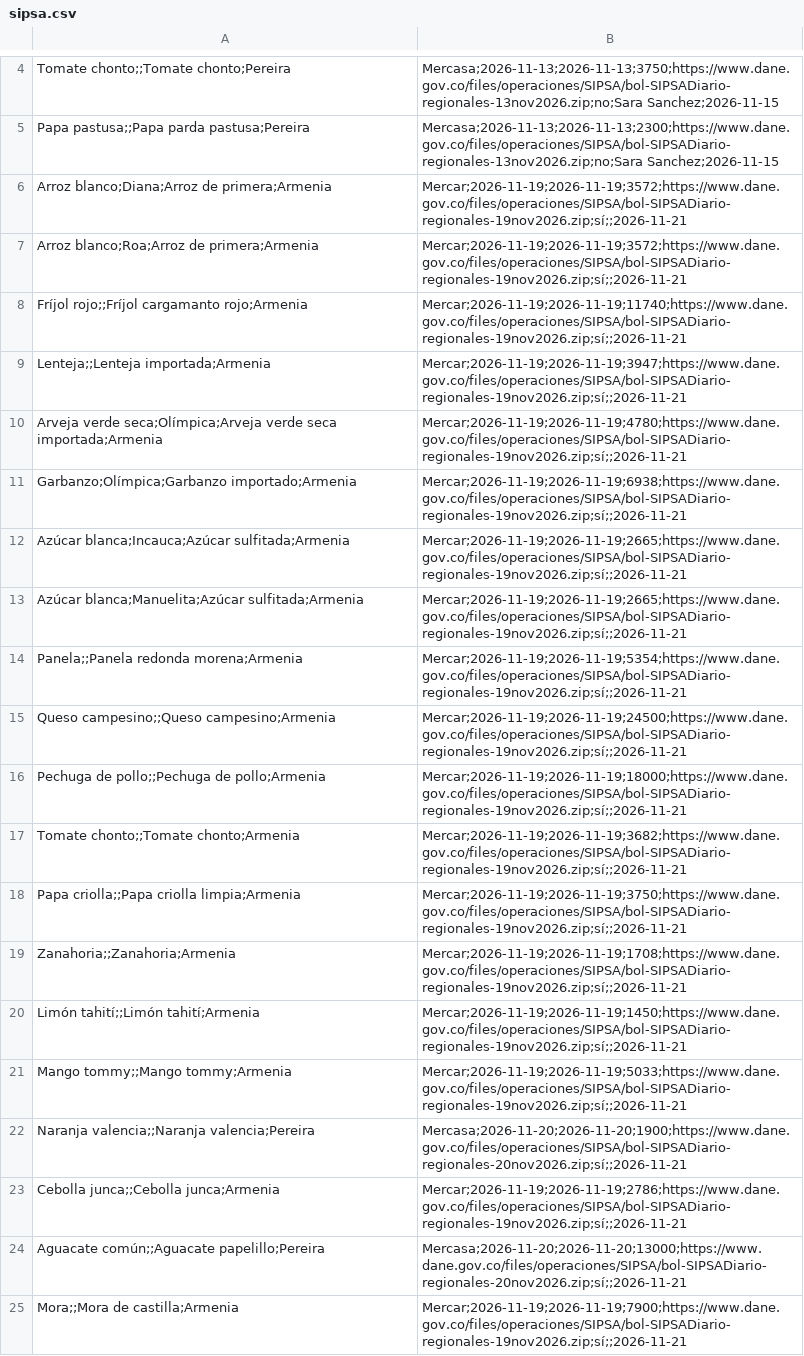
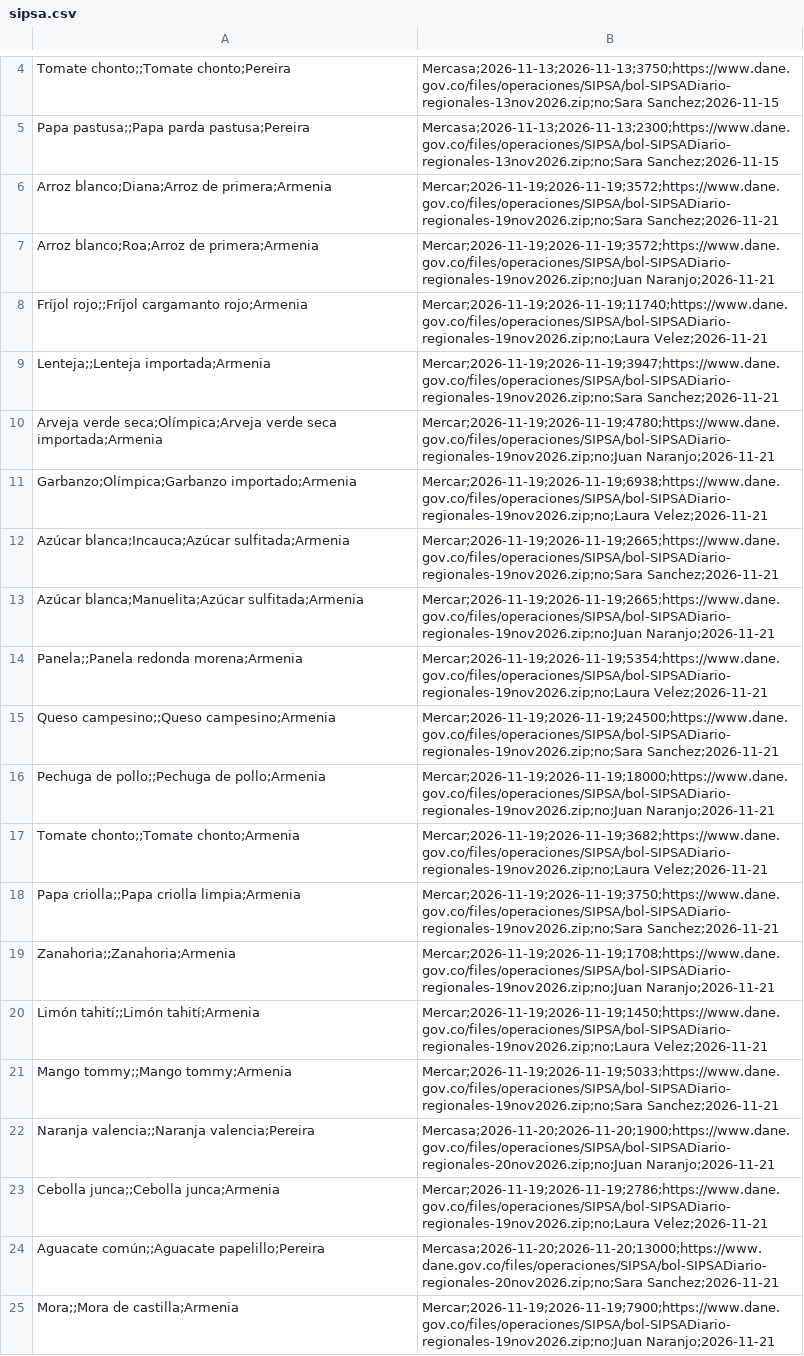
Before and after one commit to JuanJo0775/Sistema_valora_B, a CSV file: seed/sipsa.csv, drawn as a sheet; only a part is shown, gaps mark what is left out; the diff names each change by its address in the sheet, - before the commit and + after, or states it on an @@ line.

```diff
--- a/seed/sipsa.csv
+++ b/seed/sipsa.csv
-B6: Mercar;2026-11-19;2026-11-19;3572;https://www.dane.gov.co/files/operaciones/SIPSA/bol-SIPSADiario-regionales-19nov2026.zip;sí;;2026-11-21
+B6: Mercar;2026-11-19;2026-11-19;3572;https://www.dane.gov.co/files/operaciones/SIPSA/bol-SIPSADiario-regionales-19nov2026.zip;no;Sara Sanchez;2026-11-21
-B7: Mercar;2026-11-19;2026-11-19;3572;https://www.dane.gov.co/files/operaciones/SIPSA/bol-SIPSADiario-regionales-19nov2026.zip;sí;;2026-11-21
+B7: Mercar;2026-11-19;2026-11-19;3572;https://www.dane.gov.co/files/operaciones/SIPSA/bol-SIPSADiario-regionales-19nov2026.zip;no;Juan Naranjo;2026-11-21
-B8: Mercar;2026-11-19;2026-11-19;11740;https://www.dane.gov.co/files/operaciones/SIPSA/bol-SIPSADiario-regionales-19nov2026.zip;sí;;2026-11-21
+B8: Mercar;2026-11-19;2026-11-19;11740;https://www.dane.gov.co/files/operaciones/SIPSA/bol-SIPSADiario-regionales-19nov2026.zip;no;Laura Velez;2026-11-21
-B9: Mercar;2026-11-19;2026-11-19;3947;https://www.dane.gov.co/files/operaciones/SIPSA/bol-SIPSADiario-regionales-19nov2026.zip;sí;;2026-11-21
+B9: Mercar;2026-11-19;2026-11-19;3947;https://www.dane.gov.co/files/operaciones/SIPSA/bol-SIPSADiario-regionales-19nov2026.zip;no;Sara Sanchez;2026-11-21
-B10: Mercar;2026-11-19;2026-11-19;4780;https://www.dane.gov.co/files/operaciones/SIPSA/bol-SIPSADiario-regionales-19nov2026.zip;sí;;2026-11-21
+B10: Mercar;2026-11-19;2026-11-19;4780;https://www.dane.gov.co/files/operaciones/SIPSA/bol-SIPSADiario-regionales-19nov2026.zip;no;Juan Naranjo;2026-11-21
-B11: Mercar;2026-11-19;2026-11-19;6938;https://www.dane.gov.co/files/operaciones/SIPSA/bol-SIPSADiario-regionales-19nov2026.zip;sí;;2026-11-21
+B11: Mercar;2026-11-19;2026-11-19;6938;https://www.dane.gov.co/files/operaciones/SIPSA/bol-SIPSADiario-regionales-19nov2026.zip;no;Laura Velez;2026-11-21
-B12: Mercar;2026-11-19;2026-11-19;2665;https://www.dane.gov.co/files/operaciones/SIPSA/bol-SIPSADiario-regionales-19nov2026.zip;sí;;2026-11-21
+B12: Mercar;2026-11-19;2026-11-19;2665;https://www.dane.gov.co/files/operaciones/SIPSA/bol-SIPSADiario-regionales-19nov2026.zip;no;Sara Sanchez;2026-11-21
-B13: Mercar;2026-11-19;2026-11-19;2665;https://www.dane.gov.co/files/operaciones/SIPSA/bol-SIPSADiario-regionales-19nov2026.zip;sí;;2026-11-21
+B13: Mercar;2026-11-19;2026-11-19;2665;https://www.dane.gov.co/files/operaciones/SIPSA/bol-SIPSADiario-regionales-19nov2026.zip;no;Juan Naranjo;2026-11-21
-B14: Mercar;2026-11-19;2026-11-19;5354;https://www.dane.gov.co/files/operaciones/SIPSA/bol-SIPSADiario-regionales-19nov2026.zip;sí;;2026-11-21
+B14: Mercar;2026-11-19;2026-11-19;5354;https://www.dane.gov.co/files/operaciones/SIPSA/bol-SIPSADiario-regionales-19nov2026.zip;no;Laura Velez;2026-11-21
-B15: Mercar;2026-11-19;2026-11-19;24500;https://www.dane.gov.co/files/operaciones/SIPSA/bol-SIPSADiario-regionales-19nov2026.zip;sí;;2026-11-21
+B15: Mercar;2026-11-19;2026-11-19;24500;https://www.dane.gov.co/files/operaciones/SIPSA/bol-SIPSADiario-regionales-19nov2026.zip;no;Sara Sanchez;2026-11-21
-B16: Mercar;2026-11-19;2026-11-19;18000;https://www.dane.gov.co/files/operaciones/SIPSA/bol-SIPSADiario-regionales-19nov2026.zip;sí;;2026-11-21
+B16: Mercar;2026-11-19;2026-11-19;18000;https://www.dane.gov.co/files/operaciones/SIPSA/bol-SIPSADiario-regionales-19nov2026.zip;no;Juan Naranjo;2026-11-21
-B17: Mercar;2026-11-19;2026-11-19;3682;https://www.dane.gov.co/files/operaciones/SIPSA/bol-SIPSADiario-regionales-19nov2026.zip;sí;;2026-11-21
+B17: Mercar;2026-11-19;2026-11-19;3682;https://www.dane.gov.co/files/operaciones/SIPSA/bol-SIPSADiario-regionales-19nov2026.zip;no;Laura Velez;2026-11-21
-B18: Mercar;2026-11-19;2026-11-19;3750;https://www.dane.gov.co/files/operaciones/SIPSA/bol-SIPSADiario-regionales-19nov2026.zip;sí;;2026-11-21
+B18: Mercar;2026-11-19;2026-11-19;3750;https://www.dane.gov.co/files/operaciones/SIPSA/bol-SIPSADiario-regionales-19nov2026.zip;no;Sara Sanchez;2026-11-21
-B19: Mercar;2026-11-19;2026-11-19;1708;https://www.dane.gov.co/files/operaciones/SIPSA/bol-SIPSADiario-regionales-19nov2026.zip;sí;;2026-11-21
+B19: Mercar;2026-11-19;2026-11-19;1708;https://www.dane.gov.co/files/operaciones/SIPSA/bol-SIPSADiario-regionales-19nov2026.zip;no;Juan Naranjo;2026-11-21
-B20: Mercar;2026-11-19;2026-11-19;1450;https://www.dane.gov.co/files/operaciones/SIPSA/bol-SIPSADiario-regionales-19nov2026.zip;sí;;2026-11-21
+B20: Mercar;2026-11-19;2026-11-19;1450;https://www.dane.gov.co/files/operaciones/SIPSA/bol-SIPSADiario-regionales-19nov2026.zip;no;Laura Velez;2026-11-21
-B21: Mercar;2026-11-19;2026-11-19;5033;https://www.dane.gov.co/files/operaciones/SIPSA/bol-SIPSADiario-regionales-19nov2026.zip;sí;;2026-11-21
+B21: Mercar;2026-11-19;2026-11-19;5033;https://www.dane.gov.co/files/operaciones/SIPSA/bol-SIPSADiario-regionales-19nov2026.zip;no;Sara Sanchez;2026-11-21
-B22: Mercasa;2026-11-20;2026-11-20;1900;https://www.dane.gov.co/files/operaciones/SIPSA/bol-SIPSADiario-regionales-20nov2026.zip;sí;;2026-11-21
+B22: Mercasa;2026-11-20;2026-11-20;1900;https://www.dane.gov.co/files/operaciones/SIPSA/bol-SIPSADiario-regionales-20nov2026.zip;no;Juan Naranjo;2026-11-21
-B23: Mercar;2026-11-19;2026-11-19;2786;https://www.dane.gov.co/files/operaciones/SIPSA/bol-SIPSADiario-regionales-19nov2026.zip;sí;;2026-11-21
+B23: Mercar;2026-11-19;2026-11-19;2786;https://www.dane.gov.co/files/operaciones/SIPSA/bol-SIPSADiario-regionales-19nov2026.zip;no;Laura Velez;2026-11-21
-B24: Mercasa;2026-11-20;2026-11-20;13000;https://www.dane.gov.co/files/operaciones/SIPSA/bol-SIPSADiario-regionales-20nov2026.zip;sí;;2026-11-21
+B24: Mercasa;2026-11-20;2026-11-20;13000;https://www.dane.gov.co/files/operaciones/SIPSA/bol-SIPSADiario-regionales-20nov2026.zip;no;Sara Sanchez;2026-11-21
-B25: Mercar;2026-11-19;2026-11-19;7900;https://www.dane.gov.co/files/operaciones/SIPSA/bol-SIPSADiario-regionales-19nov2026.zip;sí;;2026-11-21
+B25: Mercar;2026-11-19;2026-11-19;7900;https://www.dane.gov.co/files/operaciones/SIPSA/bol-SIPSADiario-regionales-19nov2026.zip;no;Juan Naranjo;2026-11-21
```
Also changed, not shown: seed/precios-iniciales.csv, seed/productos.csv.
